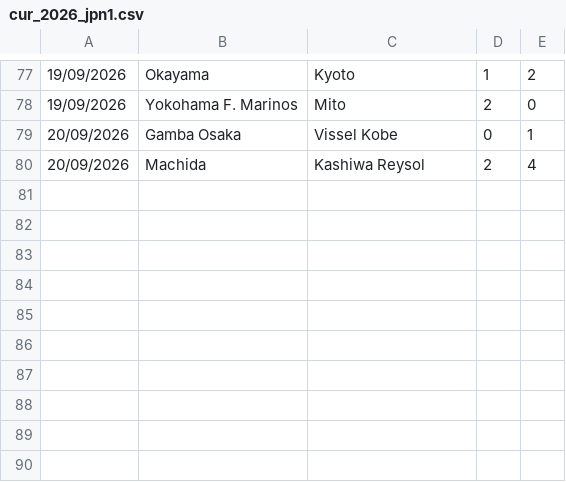
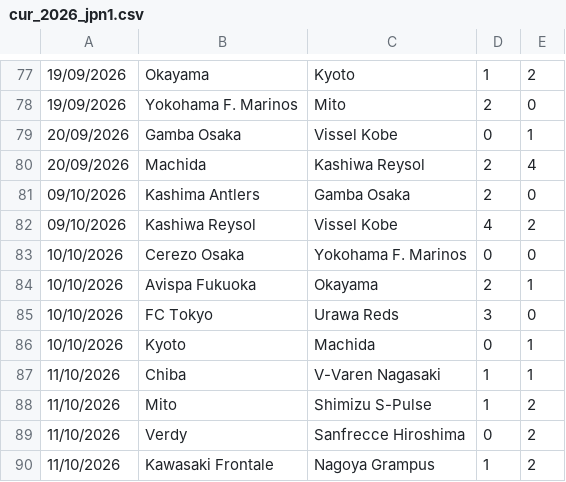
Before and after one commit to dodomiyake/scorecast, a CSV file: data/cur_2026_jpn1.csv, drawn as a sheet; only a part is shown, gaps mark what is left out; the diff names each change by its address in the sheet, - before the commit and + after, or states it on an @@ line.

```diff
--- a/data/cur_2026_jpn1.csv
+++ b/data/cur_2026_jpn1.csv
+row 81: 09/10/2026 | Kashima Antlers | Gamba Osaka | 2 | 0
+row 82: 09/10/2026 | Kashiwa Reysol | Vissel Kobe | 4 | 2
+row 83: 10/10/2026 | Cerezo Osaka | Yokohama F. Marinos | 0 | 0
+row 84: 10/10/2026 | Avispa Fukuoka | Okayama | 2 | 1
+row 85: 10/10/2026 | FC Tokyo | Urawa Reds | 3 | 0
+row 86: 10/10/2026 | Kyoto | Machida | 0 | 1
+row 87: 11/10/2026 | Chiba | V-Varen Nagasaki | 1 | 1
+row 88: 11/10/2026 | Mito | Shimizu S-Pulse | 1 | 2
+row 89: 11/10/2026 | Verdy | Sanfrecce Hiroshima | 0 | 2
+row 90: 11/10/2026 | Kawasaki Frontale | Nagoya Grampus | 1 | 2
```
Also changed, not shown: data/cur_2026_arg1.csv, data/cur_2026_bra1.csv, 13 other files.
